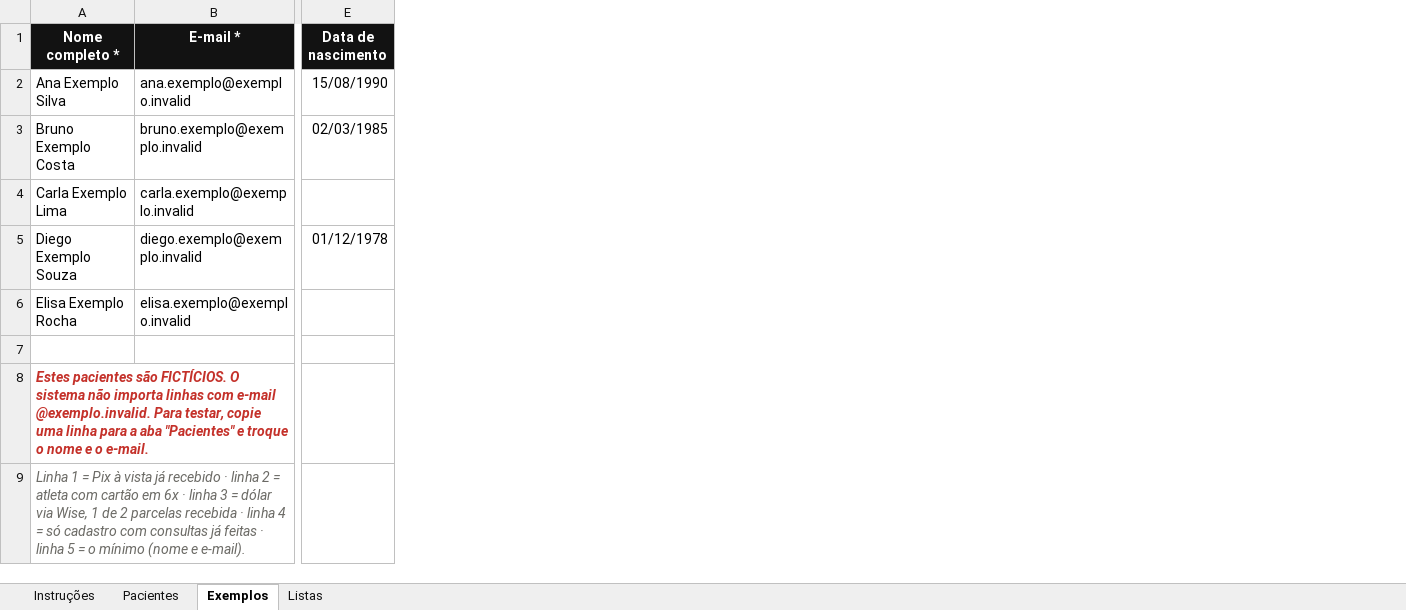
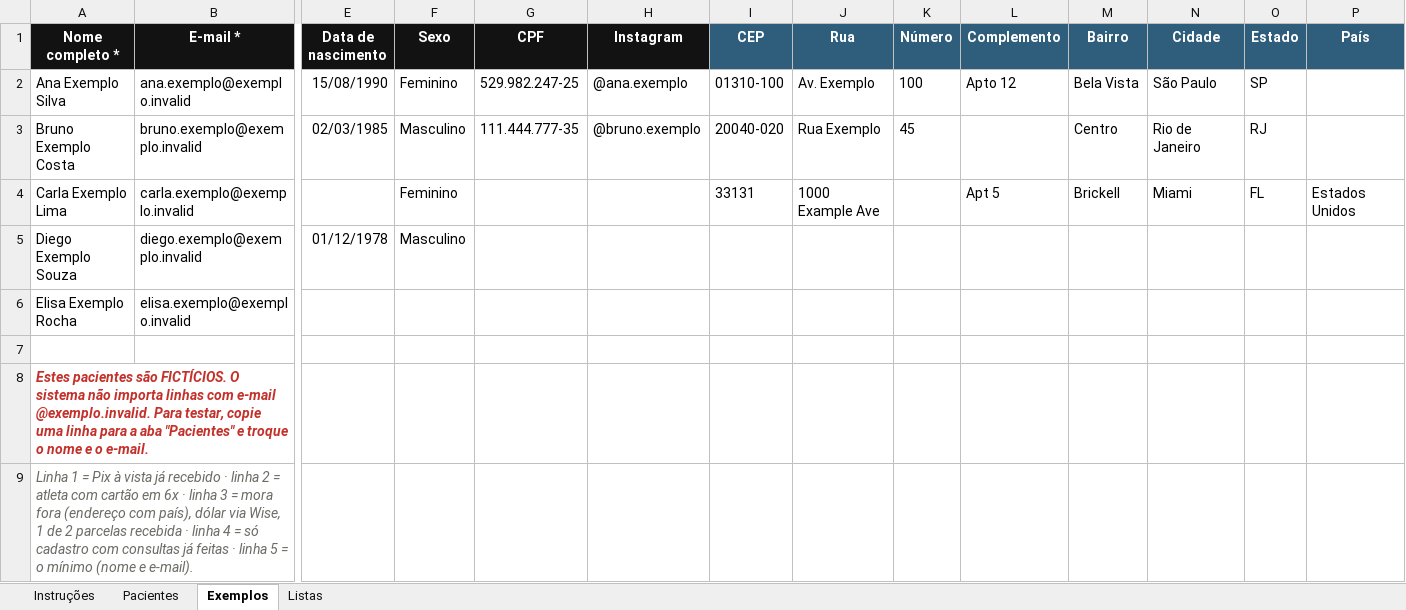
Before and after one commit to ndoclub/NDOCLUB, an Excel workbook: app/Resources/modelo-importacao-pacientes.xlsx, sheet Exemplos, drawn as a sheet; only a part is shown, gaps mark what is left out; values as stored, in another font and other column widths than the file's, no borders; the diff names each change by its address in the sheet, - before the commit and + after, or states it on an @@ line.

```diff
--- a/app/Resources/modelo-importacao-pacientes.xlsx (sheet Exemplos)
+++ b/app/Resources/modelo-importacao-pacientes.xlsx (sheet Exemplos)
+column F (Sexo), rows 2-5: Feminino | Masculino | Feminino | Masculino
+column G (CPF), rows 2-3: 529.982.247-25 | 111.444.777-35
+column H (Instagram), rows 2-3: @ana.exemplo | @bruno.exemplo
+column I (CEP), rows 2-4: 01310-100 | 20040-020 | 33131
+column J (Rua), rows 2-4: Av. Exemplo | Rua Exemplo | 1000 Example Ave
+column K (Número), rows 2-3: 100 | 45
+column L (Complemento), rows 2-4: Apto 12 |  | Apt 5
+column M (Bairro), rows 2-4: Bela Vista | Centro | Brickell
+column N (Cidade), rows 2-4: São Paulo | Rio de Janeiro | Miami
+column O (Estado), rows 2-4: SP | RJ | FL
+column P (País), row 4: Estados Unidos
-A9 (Nome completo *): …3 = dólar via…
+A9 (Nome completo *): …3 = mora fora (endereço com país), dólar via…
```
Also changed, not shown: sheet Instruções, sheet Pacientes, 19 other files.
